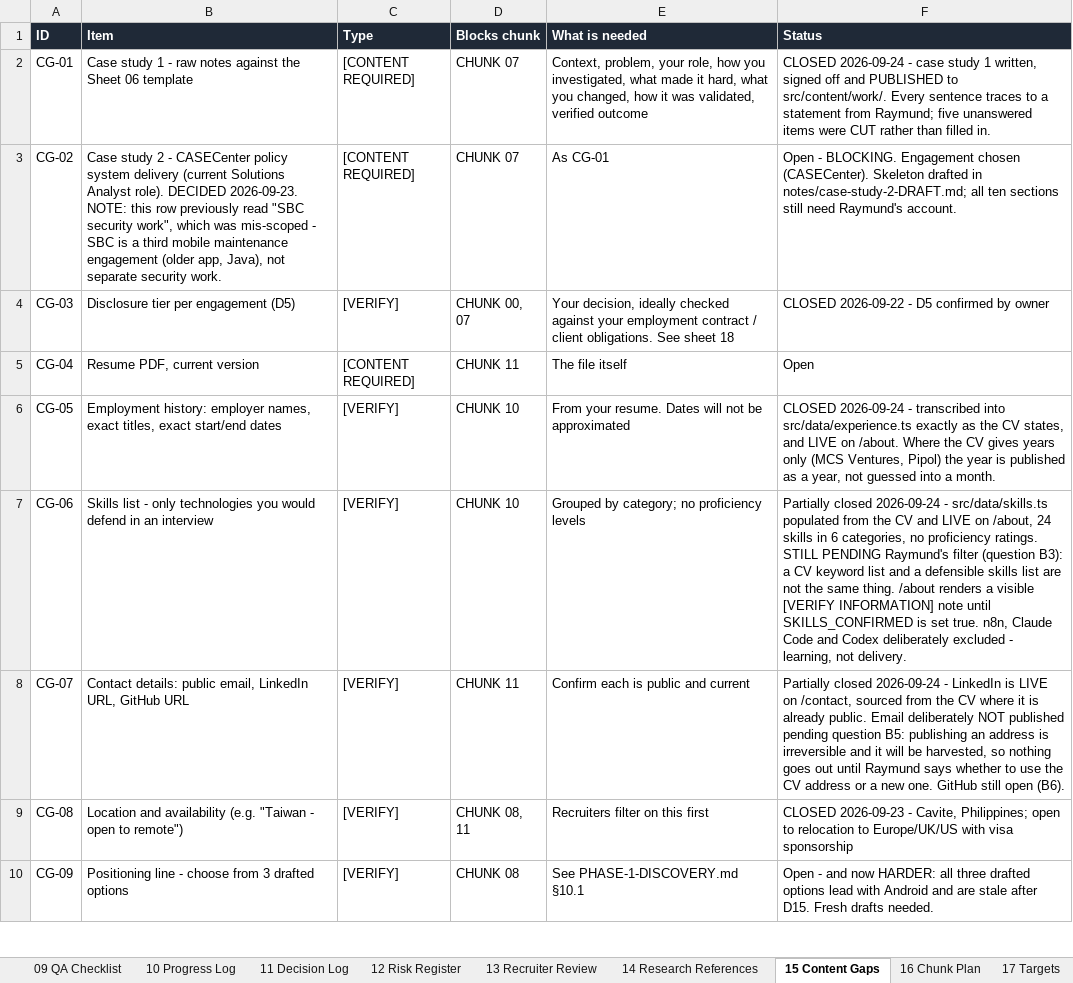
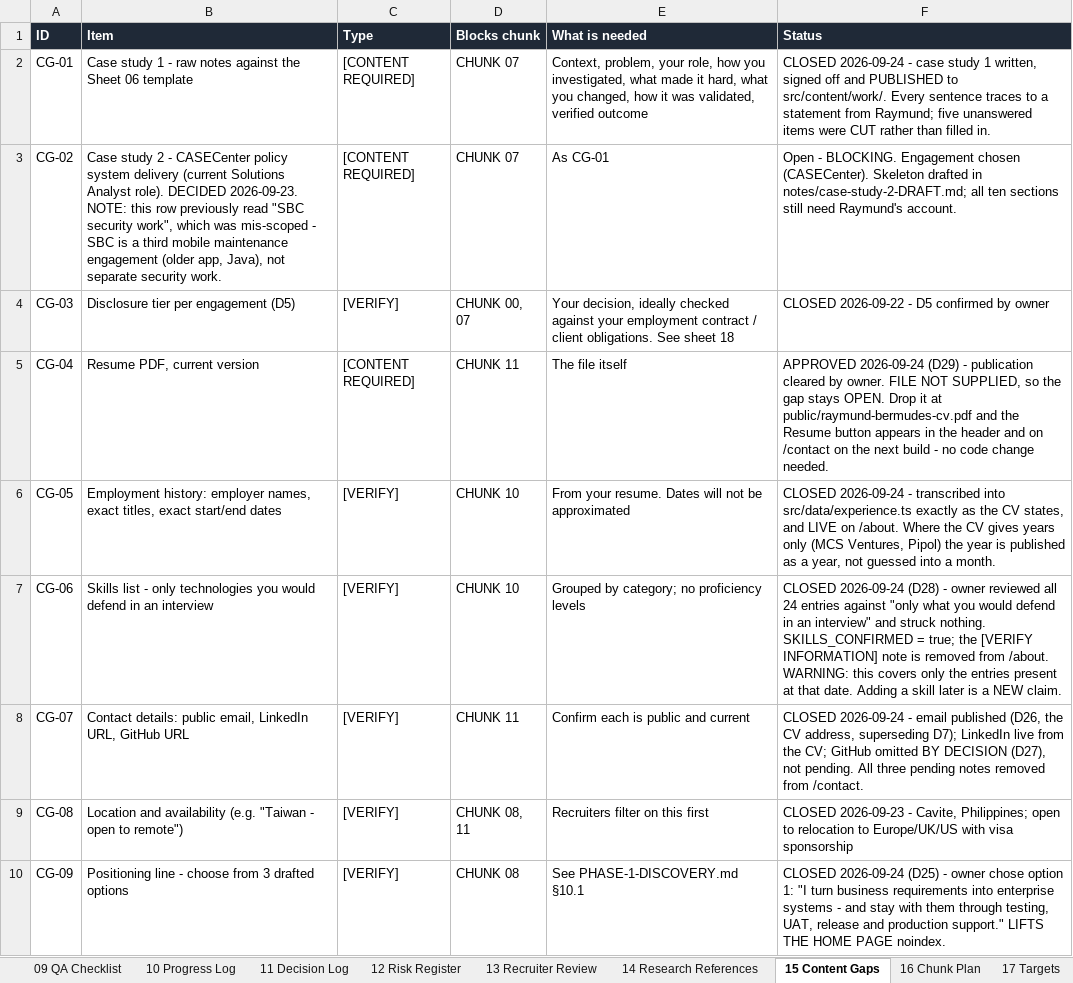
Before and after one commit to rrcreations69/ClaudePortfolio, an Excel workbook: Raymund_Portfolio_PRD_Progress_Tracker.xlsx, sheet 15 Content Gaps, drawn as a sheet; only a part is shown; values as stored, in another font and other column widths than the file's, no borders; the diff covers the shown part only; the diff names each change by its address in the sheet, - before the commit and + after, or states it on an @@ line.

```diff
--- a/Raymund_Portfolio_PRD_Progress_Tracker.xlsx (sheet 15 Content Gaps)
+++ b/Raymund_Portfolio_PRD_Progress_Tracker.xlsx (sheet 15 Content Gaps)
-F5 (Status): Open
+F5 (Status): APPROVED 2026-09-24 (D29) - publication cleared by owner. FILE NOT SUPPLIED, so the gap stays OPEN. Drop it at public/raymund-bermudes-cv.pdf and the Resume button appears in the header and on /contact on the next build - no code change needed.
-F7 (Status): Partially closed 2026-09-24 - src/data/skills.ts populated from the CV and LIVE on /about, 24 skills in 6 categories, no proficiency ratings. STILL PENDING Raymund's filter (question B3): a CV keyword list and a defensible skills list are not the same thing. /about renders a visible [VERIFY INFORMATION] note until SKILLS_CONFIRMED is set true. n8n, Claude Code and Codex deliberately excluded - learning, not delivery.
+F7 (Status): CLOSED 2026-09-24 (D28) - owner reviewed all 24 entries against "only what you would defend in an interview" and struck nothing. SKILLS_CONFIRMED = true; the [VERIFY INFORMATION] note is removed from /about. WARNING: this covers only the entries present at that date. Adding a skill later is a NEW claim.
-F8 (Status): Partially closed 2026-09-24 - LinkedIn is LIVE on /contact, sourced from the CV where it is already public. Email deliberately NOT published pending question B5: publishing an address is irreversible and it will be harvested, so nothing goes out until Raymund says whether to use the CV address or a new one. GitHub still open (B6).
+F8 (Status): CLOSED 2026-09-24 - email published (D26, the CV address, superseding D7); LinkedIn live from the CV; GitHub omitted BY DECISION (D27), not pending. All three pending notes removed from /contact.
-F10 (Status): Open - and now HARDER: all three drafted options lead with Android and are stale after D15. Fresh drafts needed.
+F10 (Status): CLOSED 2026-09-24 (D25) - owner chose option 1: "I turn business requirements into enterprise systems - and stay with them through testing, UAT, release and production support." LIFTS THE HOME PAGE noindex.
```
Also changed, not shown: 11 edited cells elsewhere in this sheet, sheet 11 Decision Log, sheet 10 Progress Log, 11 other files.
